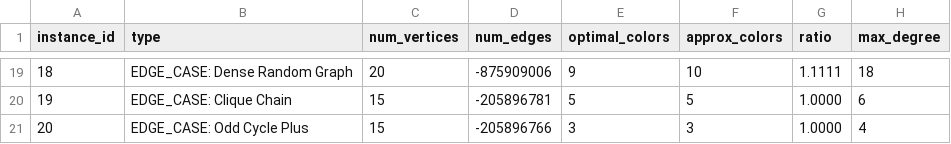
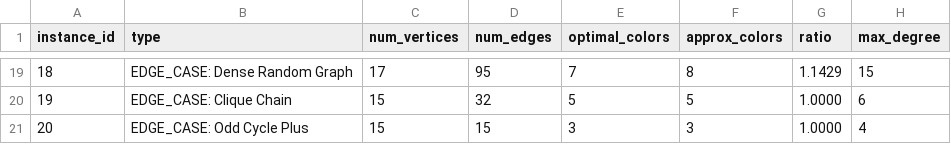
Before and after one commit to mahmoudhossamws/Graph-coloring-approximation, a CSV file: graph_coloring_results.csv, drawn as a sheet; only a part is shown, gaps mark what is left out; the diff covers the shown part only.

```diff
--- a/graph_coloring_results.csv
+++ b/graph_coloring_results.csv
@@ -19,3 +19,3 @@ instance_id,type,num_vertices,num_edges,optimal_colors,approx_colors,ratio,max_d
-18,"EDGE_CASE: Dense Random Graph",20,-875909006,9,10,1.1111,18
-19,"EDGE_CASE: Clique Chain",15,-205896781,5,5,1.0000,6
-20,"EDGE_CASE: Odd Cycle Plus",15,-205896766,3,3,1.0000,4
+18,"EDGE_CASE: Dense Random Graph",17,95,7,8,1.1429,15
+19,"EDGE_CASE: Clique Chain",15,32,5,5,1.0000,6
+20,"EDGE_CASE: Odd Cycle Plus",15,15,3,3,1.0000,4
```
Also changed, not shown: 62 edited cells elsewhere in this file, 2 other files.
